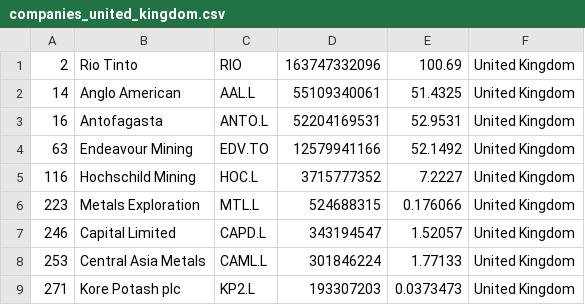
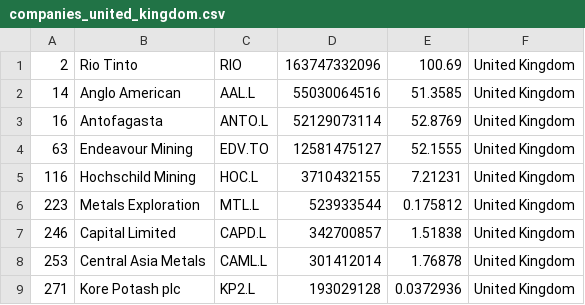
Before and after one commit to Cortizf50/merida-june-6-2024, a CSV file: companies_united_kingdom.csv, drawn as a sheet.

```diff
--- a/companies_united_kingdom.csv
+++ b/companies_united_kingdom.csv
@@ -1,9 +1,9 @@
 "2","Rio Tinto","RIO","163747332096","100.69","United Kingdom"
-"14","Anglo American","AAL.L","55109340061","51.4325","United Kingdom"
-"16","Antofagasta","ANTO.L","52204169531","52.9531","United Kingdom"
-"63","Endeavour Mining","EDV.TO","12579941166","52.1492","United Kingdom"
-"116","Hochschild Mining","HOC.L","3715777352","7.2227","United Kingdom"
-"223","Metals Exploration","MTL.L","524688315","0.176066","United Kingdom"
-"246","Capital Limited","CAPD.L","343194547","1.52057","United Kingdom"
-"253","Central Asia Metals","CAML.L","301846224","1.77133","United Kingdom"
-"271","Kore Potash plc","KP2.L","193307203","0.0373473","United Kingdom"
+"14","Anglo American","AAL.L","55030064516","51.3585","United Kingdom"
+"16","Antofagasta","ANTO.L","52129073114","52.8769","United Kingdom"
+"63","Endeavour Mining","EDV.TO","12581475127","52.1555","United Kingdom"
+"116","Hochschild Mining","HOC.L","3710432155","7.21231","United Kingdom"
+"223","Metals Exploration","MTL.L","523933544","0.175812","United Kingdom"
+"246","Capital Limited","CAPD.L","342700857","1.51838","United Kingdom"
+"253","Central Asia Metals","CAML.L","301412014","1.76878","United Kingdom"
+"271","Kore Potash plc","KP2.L","193029128","0.0372936","United Kingdom"
```
Also changed, not shown: companies-all.csv, 1 other file.
